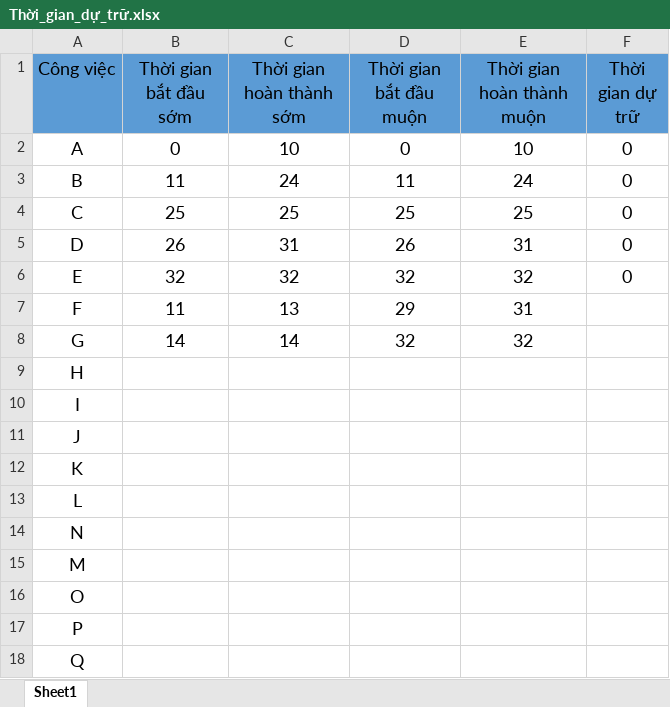
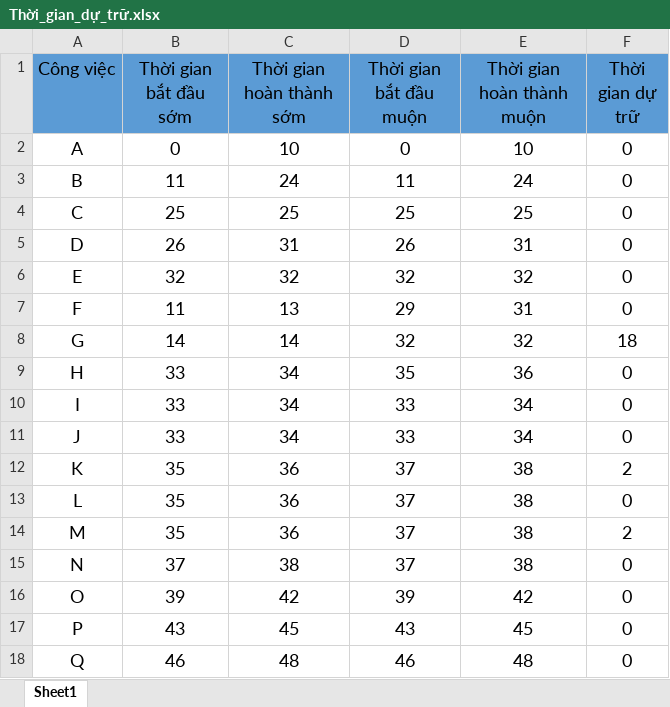
Before and after one commit to H2Q318/HQN-Team, an Excel workbook: Documents/Thời_gian_dự_trữ.xlsx, sheet Sheet1, drawn as a sheet; values as stored, in another font and other column widths than the file's, no borders; removed rows and columns are numbered as before the commit, all else as after; the diff names each change by its address in the sheet, - before the commit and + after, or states it on an @@ line.

Commit message:
Update Document
- Chỉnh sửa bảng phân công, sơ đồ ADM, báo cáo.
- Thêm biểu đồ Grantt, bảng thời gian dự trữ.

```diff
--- a/Documents/Thời_gian_dự_trữ.xlsx (sheet Sheet1)
+++ b/Documents/Thời_gian_dự_trữ.xlsx (sheet Sheet1)
-F7 (Thời gian dự trữ): (empty)
+F7 (Thời gian dự trữ): 0
-F8 (Thời gian dự trữ): (empty)
+F8 (Thời gian dự trữ): 18
-B9:B11 (Thời gian bắt đầu sớm): (empty)
+B9:B11 (Thời gian bắt đầu sớm): 33
-C9:C11 (Thời gian hoàn thành sớm): (empty)
+C9:C11 (Thời gian hoàn thành sớm): 34
-D9 (Thời gian bắt đầu muộn): (empty)
+D9 (Thời gian bắt đầu muộn): 35
-E9 (Thời gian hoàn thành muộn): (empty)
+E9 (Thời gian hoàn thành muộn): 36
-F9:F11 (Thời gian dự trữ): (empty)
+F9:F11 (Thời gian dự trữ): 0
-D10:D11 (Thời gian bắt đầu muộn): (empty)
+D10:D11 (Thời gian bắt đầu muộn): 33
-E10:E11 (Thời gian hoàn thành muộn): (empty)
+E10:E11 (Thời gian hoàn thành muộn): 34
-B12:B13 (Thời gian bắt đầu sớm): (empty)
+B12:B13 (Thời gian bắt đầu sớm): 35
-C12:C13 (Thời gian hoàn thành sớm): (empty)
+C12:C13 (Thời gian hoàn thành sớm): 36
-D12:D13 (Thời gian bắt đầu muộn): (empty)
+D12:D13 (Thời gian bắt đầu muộn): 37
-E12:E13 (Thời gian hoàn thành muộn): (empty)
+E12:E13 (Thời gian hoàn thành muộn): 38
-F12 (Thời gian dự trữ): (empty)
+F12 (Thời gian dự trữ): 2
-F13 (Thời gian dự trữ): (empty)
+F13 (Thời gian dự trữ): 0
-row 14: N
-B14 (Thời gian bắt đầu sớm): (empty)
+B14 (Thời gian bắt đầu sớm): 35
-C14 (Thời gian hoàn thành sớm): (empty)
+C14 (Thời gian hoàn thành sớm): 36
-D14 (Thời gian bắt đầu muộn): (empty)
+D14 (Thời gian bắt đầu muộn): 37
-E14 (Thời gian hoàn thành muộn): (empty)
+E14 (Thời gian hoàn thành muộn): 38
-F14 (Thời gian dự trữ): (empty)
+F14 (Thời gian dự trữ): 2
+row 15: N | 37 | 38 | 37 | 38 | 0
-B16 (Thời gian bắt đầu sớm): (empty)
+B16 (Thời gian bắt đầu sớm): 39
-C16 (Thời gian hoàn thành sớm): (empty)
+C16 (Thời gian hoàn thành sớm): 42
-D16 (Thời gian bắt đầu muộn): (empty)
+D16 (Thời gian bắt đầu muộn): 39
-E16 (Thời gian hoàn thành muộn): (empty)
+E16 (Thời gian hoàn thành muộn): 42
-F16:F18 (Thời gian dự trữ): (empty)
+F16:F18 (Thời gian dự trữ): 0
-B17 (Thời gian bắt đầu sớm): (empty)
+B17 (Thời gian bắt đầu sớm): 43
-C17 (Thời gian hoàn thành sớm): (empty)
+C17 (Thời gian hoàn thành sớm): 45
-D17 (Thời gian bắt đầu muộn): (empty)
+D17 (Thời gian bắt đầu muộn): 43
-E17 (Thời gian hoàn thành muộn): (empty)
+E17 (Thời gian hoàn thành muộn): 45
-B18 (Thời gian bắt đầu sớm): (empty)
+B18 (Thời gian bắt đầu sớm): 46
-C18 (Thời gian hoàn thành sớm): (empty)
+C18 (Thời gian hoàn thành sớm): 48
-D18 (Thời gian bắt đầu muộn): (empty)
+D18 (Thời gian bắt đầu muộn): 46
-E18 (Thời gian hoàn thành muộn): (empty)
+E18 (Thời gian hoàn thành muộn): 48
```
Also changed, not shown: Documents/Activity_Table.xlsx, 6 other files.
